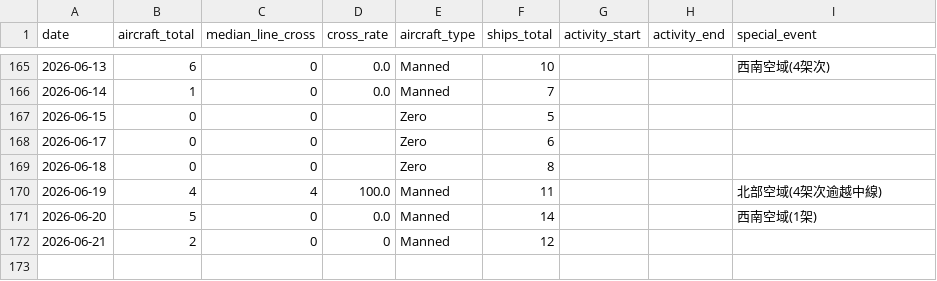
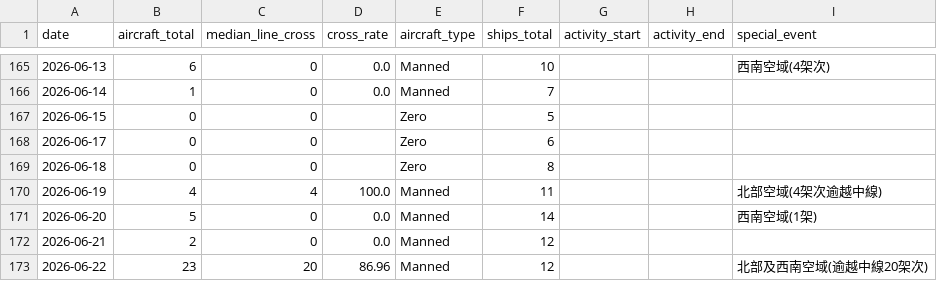
Before and after one commit to lioneer32232002-commits/pla-tracker, a CSV file: data/records.csv, drawn as a sheet; only a part is shown, gaps mark what is left out.

```diff
--- a/data/records.csv
+++ b/data/records.csv
@@ -190,2 +190,3 @@ date,aircraft_total,median_line_cross,cross_rate,aircraft_type,ships_total,activ
 2026-06-20,5,0,0.0,Manned,14,,,西南空域(1架)
-2026-06-21,2,0,0,Manned,12,,,
+2026-06-21,2,0,0.0,Manned,12,,,
+2026-06-22,23,20,86.96,Manned,12,,,北部及西南空域(逾越中線20架次)
```
Also changed, not shown: 14 other files.
